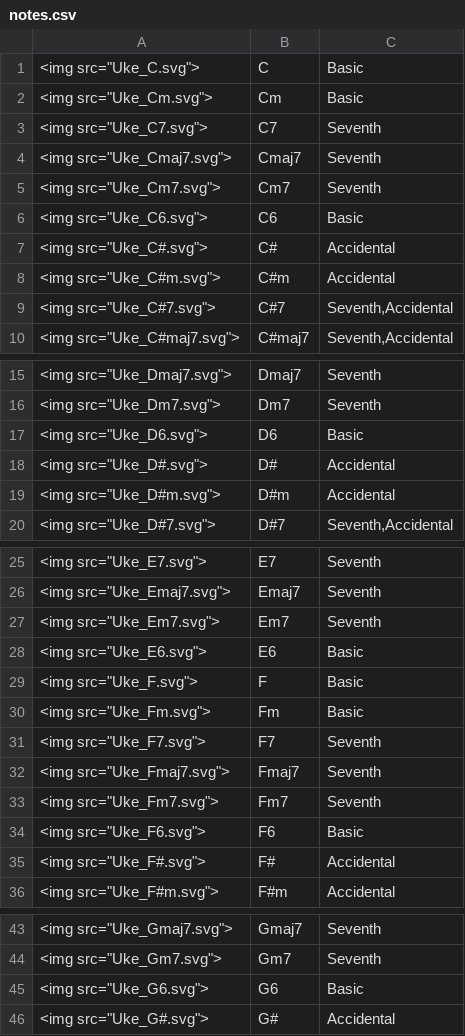
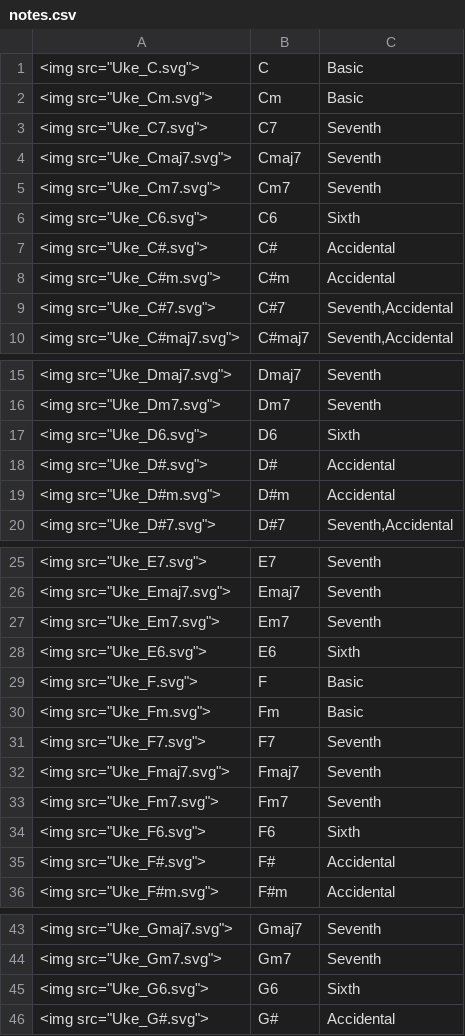
Before and after one commit to aL4ix/UkuleleChords, a CSV file: notes.csv, drawn as a sheet; only a part is shown, gaps mark what is left out; the diff covers the shown part only.

Commit message:
Changing category for 6th chords from Basic to Sixth, adding svgs for accidentals

```diff
--- a/notes.csv
+++ b/notes.csv
@@ -5,3 +5,3 @@
 "<img src=""Uke_Cm7.svg"">",Cm7,Seventh
-"<img src=""Uke_C6.svg"">",C6,Basic
+"<img src=""Uke_C6.svg"">",C6,Sixth
 "<img src=""Uke_C#.svg"">",C#,Accidental
@@ -16,3 +16,3 @@
 "<img src=""Uke_Dm7.svg"">",Dm7,Seventh
-"<img src=""Uke_D6.svg"">",D6,Basic
+"<img src=""Uke_D6.svg"">",D6,Sixth
 "<img src=""Uke_D#.svg"">",D#,Accidental
@@ -27,3 +27,3 @@
 "<img src=""Uke_Em7.svg"">",Em7,Seventh
-"<img src=""Uke_E6.svg"">",E6,Basic
+"<img src=""Uke_E6.svg"">",E6,Sixth
 "<img src=""Uke_F.svg"">",F,Basic
@@ -33,3 +33,3 @@
 "<img src=""Uke_Fm7.svg"">",Fm7,Seventh
-"<img src=""Uke_F6.svg"">",F6,Basic
+"<img src=""Uke_F6.svg"">",F6,Sixth
 "<img src=""Uke_F#.svg"">",F#,Accidental
@@ -44,3 +44,3 @@
 "<img src=""Uke_Gm7.svg"">",Gm7,Seventh
-"<img src=""Uke_G6.svg"">",G6,Basic
+"<img src=""Uke_G6.svg"">",G6,Sixth
 "<img src=""Uke_G#.svg"">",G#,Accidental
```
Also changed, not shown: 2 edited cells elsewhere in this file, 26 other files.
